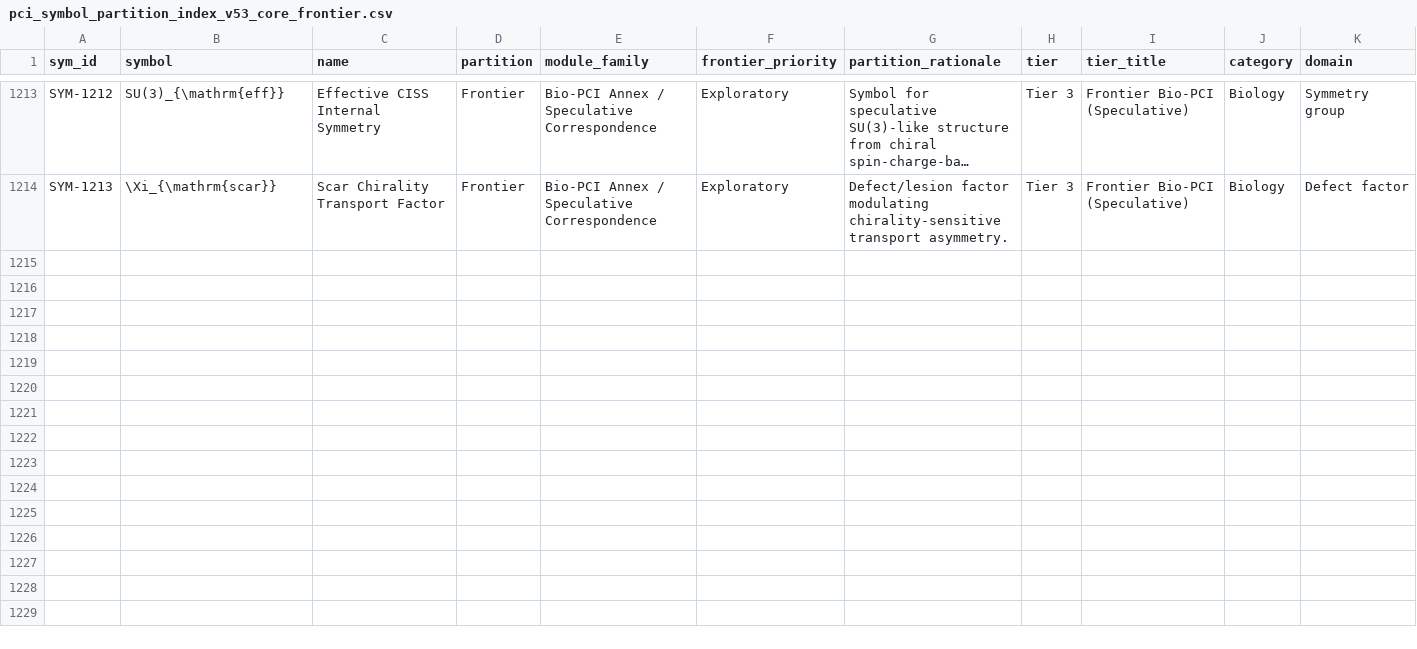
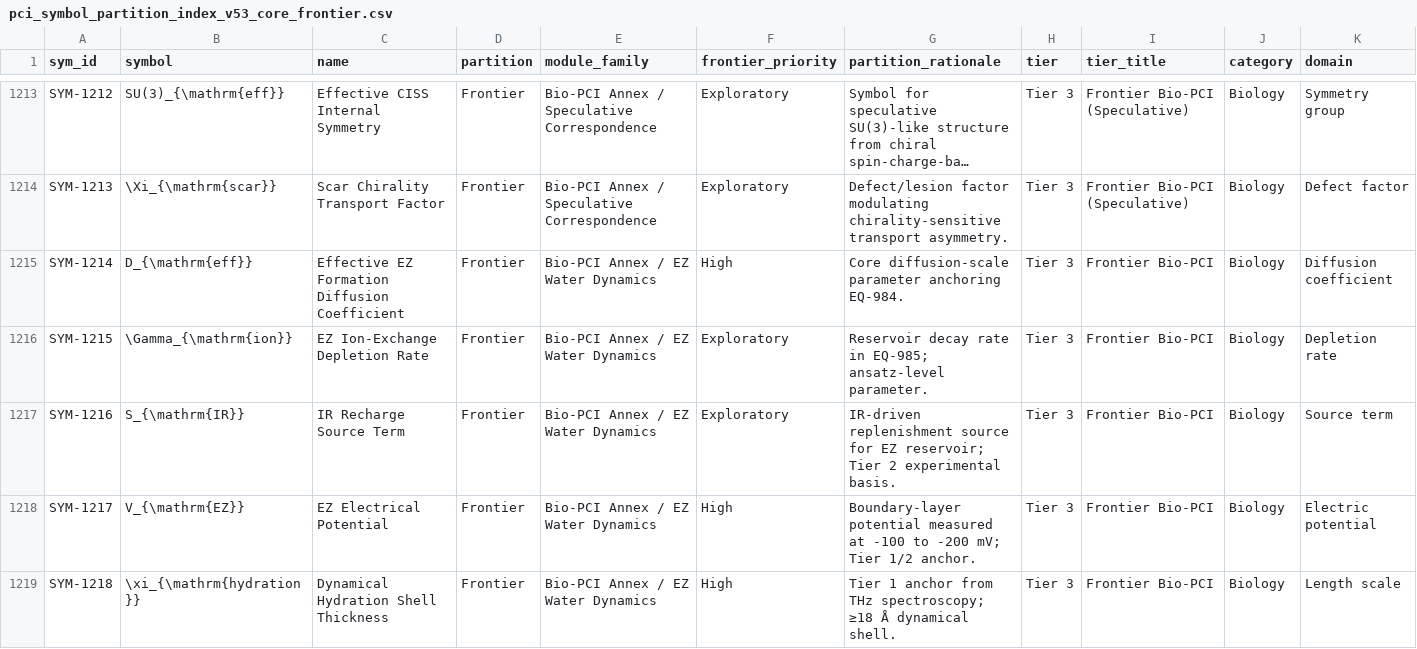
Before and after one commit to MartinLGraise/PCI-Framework, a CSV file: codex/pci_symbol_partition_index_v53_core_frontier.csv, drawn as a sheet; only a part is shown, gaps mark what is left out; long unchanged cells end in …; rows hold the shown columns only; the diff covers the shown part only; the diff names each change by its address in the sheet, - before the commit and + after, or states it on an @@ line.

Commit message:
Bio-PCI Phase II Module 2: EZ Water — 5 equations + 9 symbols
Equation Codex v72 → v73 (983 → 988 equations)
Symbol Codex v54 → v55 (1,213 → 1,222 symbols)

Renumbered to avoid Module 1 collision: EQ-984–988, SYM-1214–1222

Strongest entries (Tier 1 anchored):
  EQ-984 EZ Boundary Formation Law (diffusion + IR modulation)
  EQ-986 EZ Charge Separation Field (-120 mV, Boltzmann proton gradient)
  EQ-987 Hydration Shell Coherence Constraint (≥18 Å dynamical shell)

Frontier ansätze:
  EQ-985 EZ Reservoir Dynamics (supply-vs-decay, no published dR/dt law)
  EQ-988 Reservoir-to-Waveguide Coupling (Stuchebrukhov 730× + Del Giudice selector)

Module 2 note: EZ water codified as transport-modulating reservoir formalism.
Diffusion/electrochemistry/hydration = mainstream backbone.
Coherent-domain resonance = frontier correspondence.

Source: Claude Bio-PCI Module 2 research report + ChatGPT tier analysis.

```diff
--- a/codex/pci_symbol_partition_index_v53_core_frontier.csv
+++ b/codex/pci_symbol_partition_index_v53_core_frontier.csv
+row 1215: SYM-1214 | D_{\mathrm{eff}} | Effective EZ Formation Diffusion Coefficient | Frontier | Bio-PCI Annex / EZ Water Dynamics | High | Core diffusion-scale parameter anchoring EQ-984. | Tier 3 | Frontier Bio-PCI | Biology | Diffusion coefficient
+row 1216: SYM-1215 | \Gamma_{\mathrm{ion}} | EZ Ion-Exchange Depletion Rate | Frontier | Bio-PCI Annex / EZ Water Dynamics | Exploratory | Reservoir decay rate in EQ-985; ansatz-level parameter. | Tier 3 | Frontier Bio-PCI | Biology | Depletion rate
+row 1217: SYM-1216 | S_{\mathrm{IR}} | IR Recharge Source Term | Frontier | Bio-PCI Annex / EZ Water Dynamics | Exploratory | IR-driven replenishment source for EZ reservoir; Tier 2 experimental basis. | Tier 3 | Frontier Bio-PCI | Biology | Source term
+row 1218: SYM-1217 | V_{\mathrm{EZ}} | EZ Electrical Potential | Frontier | Bio-PCI Annex / EZ Water Dynamics | High | Boundary-layer potential measured at -100 to -200 mV; Tier 1/2 anchor. | Tier 3 | Frontier Bio-PCI | Biology | Electric potential
+row 1219: SYM-1218 | \xi_{\mathrm{hydration}} | Dynamical Hydration Shell Thickness | Frontier | Bio-PCI Annex / EZ Water Dynamics | High | Tier 1 anchor from THz spectroscopy; ≥18 Å dynamical shell. | Tier 3 | Frontier Bio-PCI | Biology | Length scale
```
Also changed, not shown: 4 added rows elsewhere in this file, codex/pci_equation_partition_index_v71_core_frontier.csv, 1 other file.
